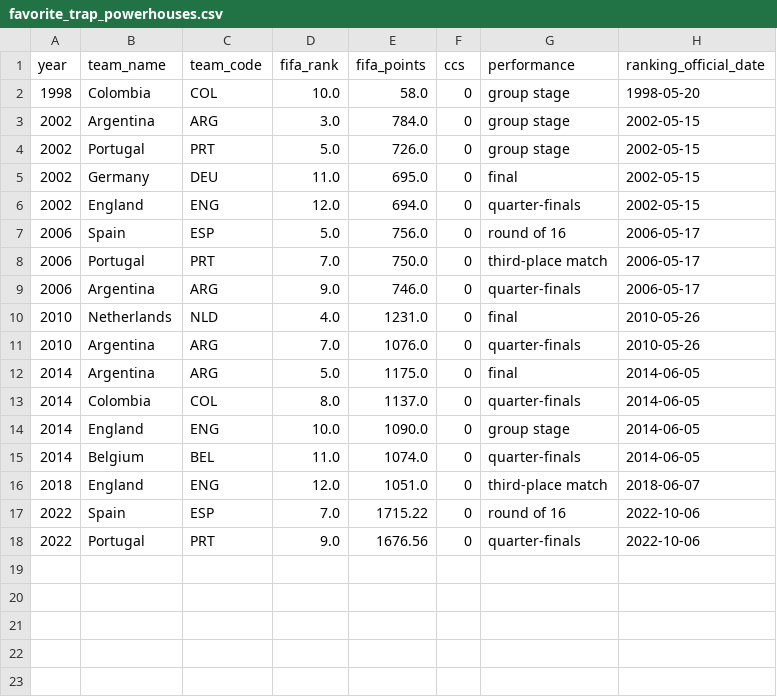
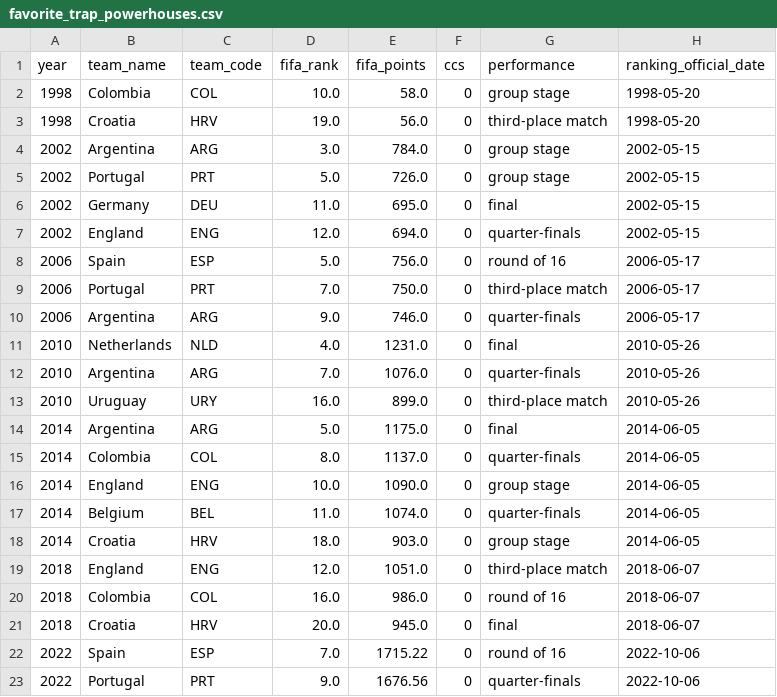
Before and after one commit to ZechenLiu001/world_cup_ccs, a CSV file: data/derived/favorite_trap_powerhouses.csv, drawn as a sheet; the diff names each change by its address in the sheet, - before the commit and + after, or states it on an @@ line.

Commit message:
Strengthen contender downgrade boards
Constraint: User wanted the downgrade evidence to show a broader set of recognizable title contenders, especially 2026 Spain, Portugal, Brazil, and Germany.
Rejected: Top-12-only curated list | it underrepresented teams fans would regard as plausible champions.
Confidence: high
Scope-risk: narrow
Directive: Keep the historical curated board tied to the mechanical Top-20 non-CCS audit table and exclude the 1998 France no-prior-history exception from downgrade evidence.
Tested: Rebuilt scripts/build_report.py; exported EN/ZH PDFs with Chrome headless; verified HTML image references, PDF metadata/text, Top-20 audit rows, curated historical contenders, 2026 downgrade giants, random benchmark stability, and ranking join completeness.
Not-tested: Formal public-opinion or betting-odds favorite classification.

```diff
--- a/data/derived/favorite_trap_powerhouses.csv
+++ b/data/derived/favorite_trap_powerhouses.csv
+row 3: 1998 | Croatia | HRV | 19.0 | 56.0 | 0 | third-place match | 1998-05-20
+row 13: 2010 | Uruguay | URY | 16.0 | 899.0 | 0 | third-place match | 2010-05-26
+row 18: 2014 | Croatia | HRV | 18.0 | 903.0 | 0 | group stage | 2014-06-05
+row 20: 2018 | Colombia | COL | 16.0 | 986.0 | 0 | round of 16 | 2018-06-07
+row 21: 2018 | Croatia | HRV | 20.0 | 945.0 | 0 | final | 2018-06-07
```
Also changed, not shown: 11 other files.
